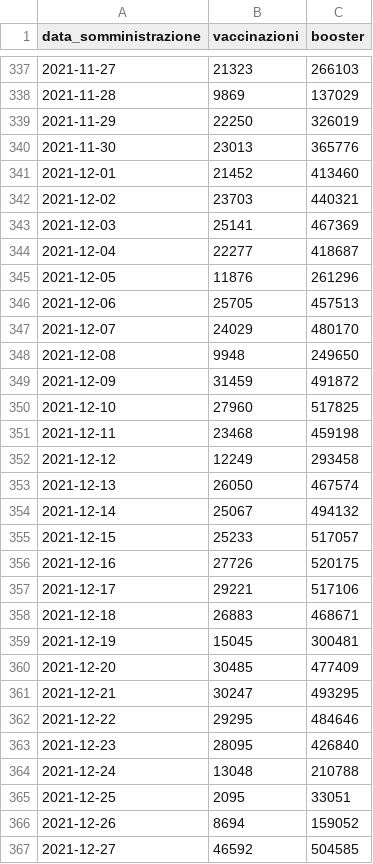
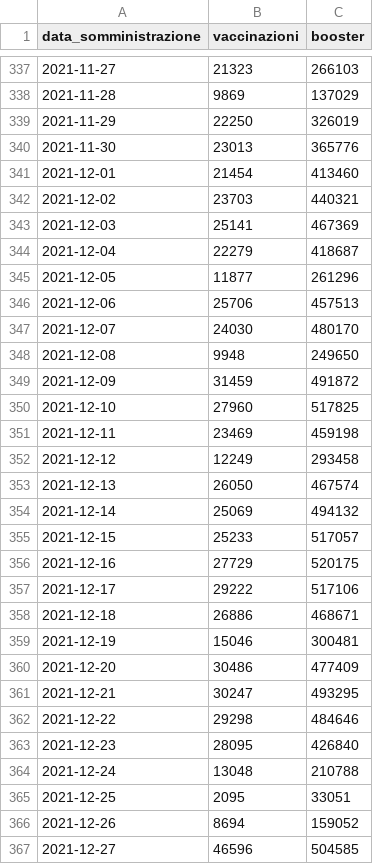
Before and after one commit to floatingpurr/ita-vax-analytics, a CSV file: data/00_ciclo_primario_e_booster/giorno/time.csv, drawn as a sheet; only a part is shown, gaps mark what is left out; the diff covers the shown part only.

```diff
--- a/data/00_ciclo_primario_e_booster/giorno/time.csv
+++ b/data/00_ciclo_primario_e_booster/giorno/time.csv
@@ -340,9 +340,9 @@ data_somministrazione,vaccinazioni,booster
 2021-11-30,23013,365776
-2021-12-01,21452,413460
+2021-12-01,21454,413460
 2021-12-02,23703,440321
 2021-12-03,25141,467369
-2021-12-04,22277,418687
-2021-12-05,11876,261296
-2021-12-06,25705,457513
-2021-12-07,24029,480170
+2021-12-04,22279,418687
+2021-12-05,11877,261296
+2021-12-06,25706,457513
+2021-12-07,24030,480170
 2021-12-08,9948,249650
@@ -350,14 +350,14 @@ data_somministrazione,vaccinazioni,booster
 2021-12-10,27960,517825
-2021-12-11,23468,459198
+2021-12-11,23469,459198
 2021-12-12,12249,293458
 2021-12-13,26050,467574
-2021-12-14,25067,494132
+2021-12-14,25069,494132
 2021-12-15,25233,517057
-2021-12-16,27726,520175
-2021-12-17,29221,517106
-2021-12-18,26883,468671
-2021-12-19,15045,300481
-2021-12-20,30485,477409
+2021-12-16,27729,520175
+2021-12-17,29222,517106
+2021-12-18,26886,468671
+2021-12-19,15046,300481
+2021-12-20,30486,477409
 2021-12-21,30247,493295
-2021-12-22,29295,484646
+2021-12-22,29298,484646
 2021-12-23,28095,426840
@@ -366,2 +366,2 @@ data_somministrazione,vaccinazioni,booster
 2021-12-26,8694,159052
-2021-12-27,46592,504585
+2021-12-27,46596,504585
```
Also changed, not shown: 147 edited cells elsewhere in this file, data/00_ciclo_primario_e_booster/giorno/age.csv, data/00_ciclo_primario_e_booster/giorno/area.csv, 12 other files.
